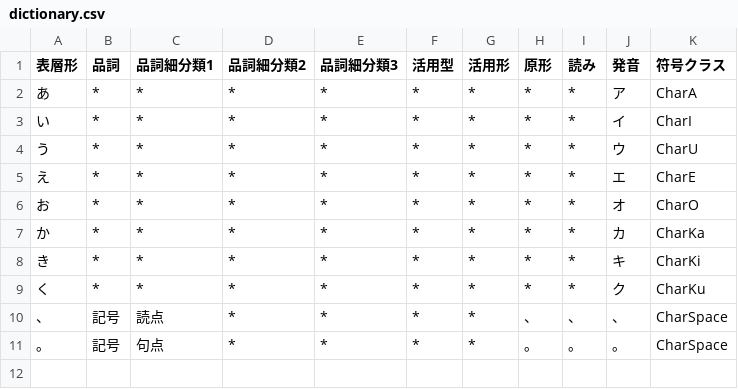
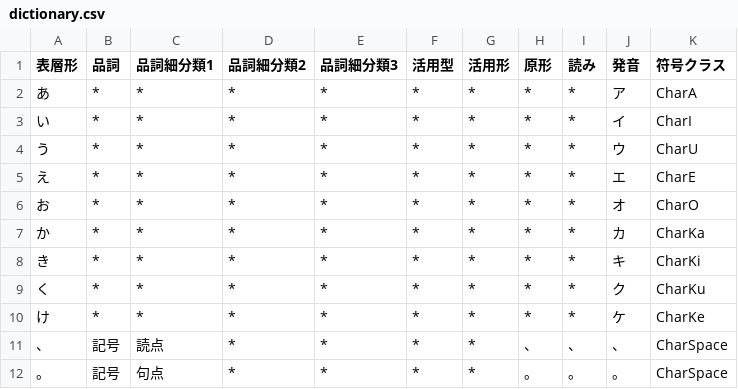
Before and after one commit to Wyess/text2shorthand, a CSV file: text2shorthand/shorthand/waseda/dictionary.csv, drawn as a sheet.

Commit message:
Added CharKe

```diff
--- a/text2shorthand/shorthand/waseda/dictionary.csv
+++ b/text2shorthand/shorthand/waseda/dictionary.csv
@@ -9,2 +9,3 @@
 く,*,*,*,*,*,*,*,*,ク,CharKu
+け,*,*,*,*,*,*,*,*,ケ,CharKe
 、,記号,読点,*,*,*,*,、,、,、,CharSpace
```
Also changed, not shown: 2 other files.
